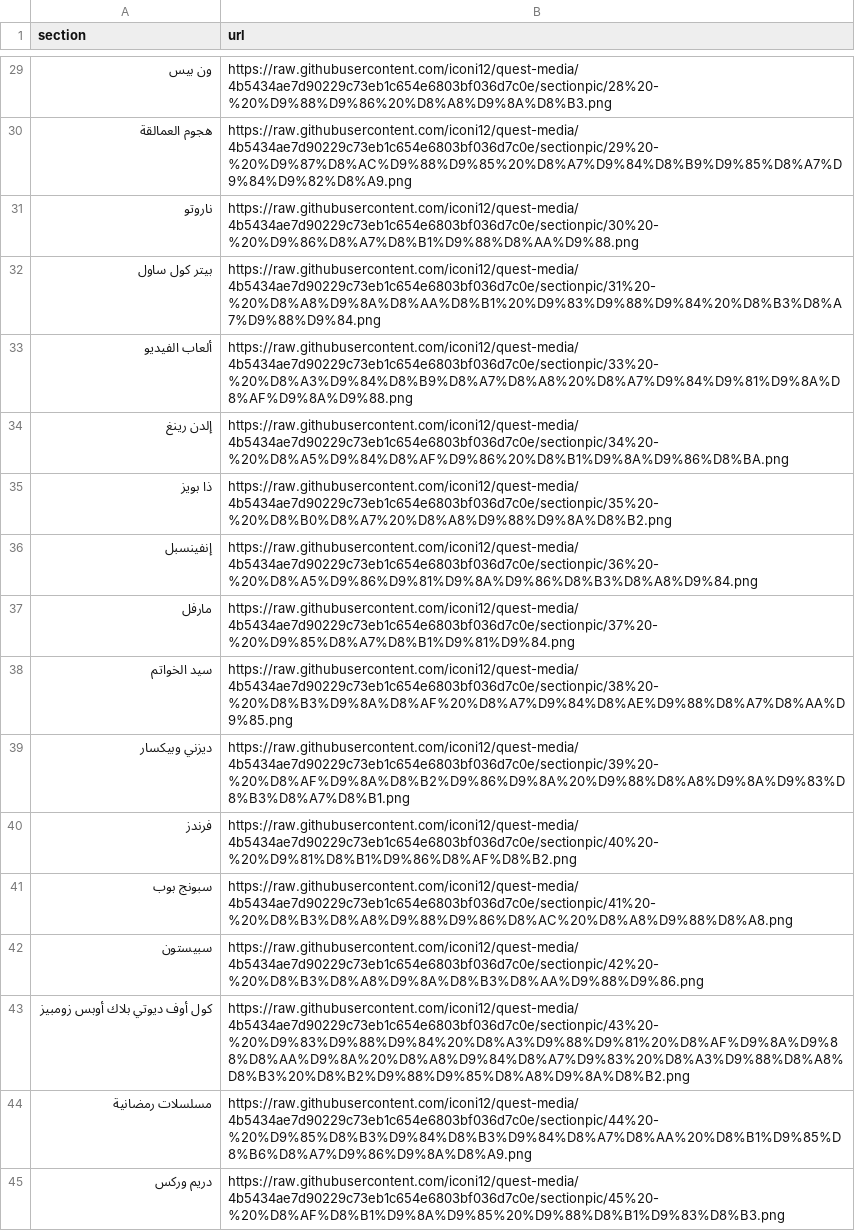
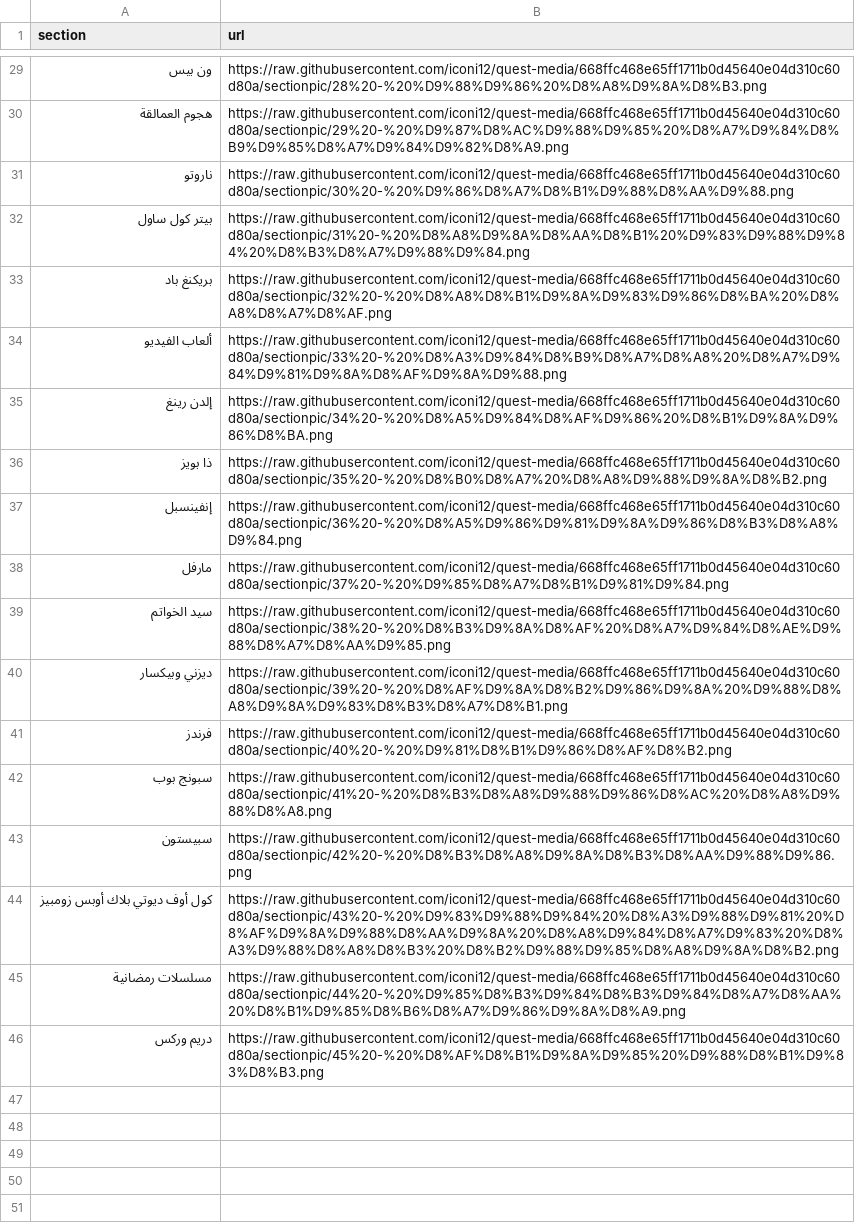
Before and after one commit to iconi12/quest-media, a CSV file: sectionpic/section_pics.csv, drawn as a sheet; only a part is shown, gaps mark what is left out; addresses are those after the commit; the diff covers the shown part only; the diff names each change by its address in the sheet, - before the commit and + after, or states it on an @@ line.

Commit message:
sectionpic: section_pics.csv — 45 sections incl. بريكنغ باد, links pinned to 668ffc4

```diff
--- a/sectionpic/section_pics.csv
+++ b/sectionpic/section_pics.csv
-B29 (url): https://raw.githubusercontent.com/iconi12/quest-media/4b5434ae7d90229c73eb1c654e6803bf036d7c0e/sectionpic/28%20-%20%D9%88%D9%86%20%D8%A8%D9%8A%D8%B3.png
+B29 (url): https://raw.githubusercontent.com/iconi12/quest-media/668ffc468e65ff1711b0d45640e04d310c60d80a/sectionpic/28%20-%20%D9%88%D9%86%20%D8%A8%D9%8A%D8%B3.png
-B30 (url): https://raw.githubusercontent.com/iconi12/quest-media/4b5434ae7d90229c73eb1c654e6803bf036d7c0e/sectionpic/29%20-%20%D9%87%D8%AC%D9%88%D9%85%20%D8%A7%D9%84%D8%B9%D9%85%D8%A7%D9%84%D9%82%D8%A9.png
+B30 (url): https://raw.githubusercontent.com/iconi12/quest-media/668ffc468e65ff1711b0d45640e04d310c60d80a/sectionpic/29%20-%20%D9%87%D8%AC%D9%88%D9%85%20%D8%A7%D9%84%D8%B9%D9%85%D8%A7%D9%84%D9%82%D8%A9.png
-B31 (url): https://raw.githubusercontent.com/iconi12/quest-media/4b5434ae7d90229c73eb1c654e6803bf036d7c0e/sectionpic/30%20-%20%D9%86%D8%A7%D8%B1%D9%88%D8%AA%D9%88.png
+B31 (url): https://raw.githubusercontent.com/iconi12/quest-media/668ffc468e65ff1711b0d45640e04d310c60d80a/sectionpic/30%20-%20%D9%86%D8%A7%D8%B1%D9%88%D8%AA%D9%88.png
-B32 (url): https://raw.githubusercontent.com/iconi12/quest-media/4b5434ae7d90229c73eb1c654e6803bf036d7c0e/sectionpic/31%20-%20%D8%A8%D9%8A%D8%AA%D8%B1%20%D9%83%D9%88%D9%84%20%D8%B3%D8%A7%D9%88%D9%84.png
+B32 (url): https://raw.githubusercontent.com/iconi12/quest-media/668ffc468e65ff1711b0d45640e04d310c60d80a/sectionpic/31%20-%20%D8%A8%D9%8A%D8%AA%D8%B1%20%D9%83%D9%88%D9%84%20%D8%B3%D8%A7%D9%88%D9%84.png
+row 33: بريكنغ باد | https://raw.githubusercontent.com/iconi12/quest-media/668ffc468e65ff1711b0d45640e04d310c60d80a/sectionpic/32%20-%20%D8%A8%D8%B1%D9%8A%D9%83%D9%86%D8%BA%20%D8%A8%D8%A7%D8%AF.png
-B34 (url): https://raw.githubusercontent.com/iconi12/quest-media/4b5434ae7d90229c73eb1c654e6803bf036d7c0e/sectionpic/33%20-%20%D8%A3%D9%84%D8%B9%D8%A7%D8%A8%20%D8%A7%D9%84%D9%81%D9%8A%D8%AF%D9%8A%D9%88.png
+B34 (url): https://raw.githubusercontent.com/iconi12/quest-media/668ffc468e65ff1711b0d45640e04d310c60d80a/sectionpic/33%20-%20%D8%A3%D9%84%D8%B9%D8%A7%D8%A8%20%D8%A7%D9%84%D9%81%D9%8A%D8%AF%D9%8A%D9%88.png
-B35 (url): https://raw.githubusercontent.com/iconi12/quest-media/4b5434ae7d90229c73eb1c654e6803bf036d7c0e/sectionpic/34%20-%20%D8%A5%D9%84%D8%AF%D9%86%20%D8%B1%D9%8A%D9%86%D8%BA.png
+B35 (url): https://raw.githubusercontent.com/iconi12/quest-media/668ffc468e65ff1711b0d45640e04d310c60d80a/sectionpic/34%20-%20%D8%A5%D9%84%D8%AF%D9%86%20%D8%B1%D9%8A%D9%86%D8%BA.png
-B36 (url): https://raw.githubusercontent.com/iconi12/quest-media/4b5434ae7d90229c73eb1c654e6803bf036d7c0e/sectionpic/35%20-%20%D8%B0%D8%A7%20%D8%A8%D9%88%D9%8A%D8%B2.png
+B36 (url): https://raw.githubusercontent.com/iconi12/quest-media/668ffc468e65ff1711b0d45640e04d310c60d80a/sectionpic/35%20-%20%D8%B0%D8%A7%20%D8%A8%D9%88%D9%8A%D8%B2.png
-B37 (url): https://raw.githubusercontent.com/iconi12/quest-media/4b5434ae7d90229c73eb1c654e6803bf036d7c0e/sectionpic/36%20-%20%D8%A5%D9%86%D9%81%D9%8A%D9%86%D8%B3%D8%A8%D9%84.png
+B37 (url): https://raw.githubusercontent.com/iconi12/quest-media/668ffc468e65ff1711b0d45640e04d310c60d80a/sectionpic/36%20-%20%D8%A5%D9%86%D9%81%D9%8A%D9%86%D8%B3%D8%A8%D9%84.png
-B38 (url): https://raw.githubusercontent.com/iconi12/quest-media/4b5434ae7d90229c73eb1c654e6803bf036d7c0e/sectionpic/37%20-%20%D9%85%D8%A7%D8%B1%D9%81%D9%84.png
+B38 (url): https://raw.githubusercontent.com/iconi12/quest-media/668ffc468e65ff1711b0d45640e04d310c60d80a/sectionpic/37%20-%20%D9%85%D8%A7%D8%B1%D9%81%D9%84.png
-B39 (url): https://raw.githubusercontent.com/iconi12/quest-media/4b5434ae7d90229c73eb1c654e6803bf036d7c0e/sectionpic/38%20-%20%D8%B3%D9%8A%D8%AF%20%D8%A7%D9%84%D8%AE%D9%88%D8%A7%D8%AA%D9%85.png
+B39 (url): https://raw.githubusercontent.com/iconi12/quest-media/668ffc468e65ff1711b0d45640e04d310c60d80a/sectionpic/38%20-%20%D8%B3%D9%8A%D8%AF%20%D8%A7%D9%84%D8%AE%D9%88%D8%A7%D8%AA%D9%85.png
-B40 (url): https://raw.githubusercontent.com/iconi12/quest-media/4b5434ae7d90229c73eb1c654e6803bf036d7c0e/sectionpic/39%20-%20%D8%AF%D9%8A%D8%B2%D9%86%D9%8A%20%D9%88%D8%A8%D9%8A%D9%83%D8%B3%D8%A7%D8%B1.png
+B40 (url): https://raw.githubusercontent.com/iconi12/quest-media/668ffc468e65ff1711b0d45640e04d310c60d80a/sectionpic/39%20-%20%D8%AF%D9%8A%D8%B2%D9%86%D9%8A%20%D9%88%D8%A8%D9%8A%D9%83%D8%B3%D8%A7%D8%B1.png
-B41 (url): https://raw.githubusercontent.com/iconi12/quest-media/4b5434ae7d90229c73eb1c654e6803bf036d7c0e/sectionpic/40%20-%20%D9%81%D8%B1%D9%86%D8%AF%D8%B2.png
+B41 (url): https://raw.githubusercontent.com/iconi12/quest-media/668ffc468e65ff1711b0d45640e04d310c60d80a/sectionpic/40%20-%20%D9%81%D8%B1%D9%86%D8%AF%D8%B2.png
-B42 (url): https://raw.githubusercontent.com/iconi12/quest-media/4b5434ae7d90229c73eb1c654e6803bf036d7c0e/sectionpic/41%20-%20%D8%B3%D8%A8%D9%88%D9%86%D8%AC%20%D8%A8%D9%88%D8%A8.png
+B42 (url): https://raw.githubusercontent.com/iconi12/quest-media/668ffc468e65ff1711b0d45640e04d310c60d80a/sectionpic/41%20-%20%D8%B3%D8%A8%D9%88%D9%86%D8%AC%20%D8%A8%D9%88%D8%A8.png
-B43 (url): https://raw.githubusercontent.com/iconi12/quest-media/4b5434ae7d90229c73eb1c654e6803bf036d7c0e/sectionpic/42%20-%20%D8%B3%D8%A8%D9%8A%D8%B3%D8%AA%D9%88%D9%86.png
+B43 (url): https://raw.githubusercontent.com/iconi12/quest-media/668ffc468e65ff1711b0d45640e04d310c60d80a/sectionpic/42%20-%20%D8%B3%D8%A8%D9%8A%D8%B3%D8%AA%D9%88%D9%86.png
-B44 (url): https://raw.githubusercontent.com/iconi12/quest-media/4b5434ae7d90229c73eb1c654e6803bf036d7c0e/sectionpic/43%20-%20%D9%83%D9%88%D9%84%20%D8%A3%D9%88%D9%81%20%D8%AF%D9%8A%D9%88%D8%AA%D9%8A%20%D8%A8%D9%84%D8%A7%D9%83%20%D8%A3%D9%88%D8%A8%D8%B3%20%D8%B2%D9%88%D9%85%D8%A8%D9%8A%D8%B2.png
+B44 (url): https://raw.githubusercontent.com/iconi12/quest-media/668ffc468e65ff1711b0d45640e04d310c60d80a/sectionpic/43%20-%20%D9%83%D9%88%D9%84%20%D8%A3%D9%88%D9%81%20%D8%AF%D9%8A%D9%88%D8%AA%D9%8A%20%D8%A8%D9%84%D8%A7%D9%83%20%D8%A3%D9%88%D8%A8%D8%B3%20%D8%B2%D9%88%D9%85%D8%A8%D9%8A%D8%B2.png
-B45 (url): https://raw.githubusercontent.com/iconi12/quest-media/4b5434ae7d90229c73eb1c654e6803bf036d7c0e/sectionpic/44%20-%20%D9%85%D8%B3%D9%84%D8%B3%D9%84%D8%A7%D8%AA%20%D8%B1%D9%85%D8%B6%D8%A7%D9%86%D9%8A%D8%A9.png
+B45 (url): https://raw.githubusercontent.com/iconi12/quest-media/668ffc468e65ff1711b0d45640e04d310c60d80a/sectionpic/44%20-%20%D9%85%D8%B3%D9%84%D8%B3%D9%84%D8%A7%D8%AA%20%D8%B1%D9%85%D8%B6%D8%A7%D9%86%D9%8A%D8%A9.png
-B46 (url): https://raw.githubusercontent.com/iconi12/quest-media/4b5434ae7d90229c73eb1c654e6803bf036d7c0e/sectionpic/45%20-%20%D8%AF%D8%B1%D9%8A%D9%85%20%D9%88%D8%B1%D9%83%D8%B3.png
+B46 (url): https://raw.githubusercontent.com/iconi12/quest-media/668ffc468e65ff1711b0d45640e04d310c60d80a/sectionpic/45%20-%20%D8%AF%D8%B1%D9%8A%D9%85%20%D9%88%D8%B1%D9%83%D8%B3.png
```
Also changed, not shown: 27 edited cells elsewhere in this file.
